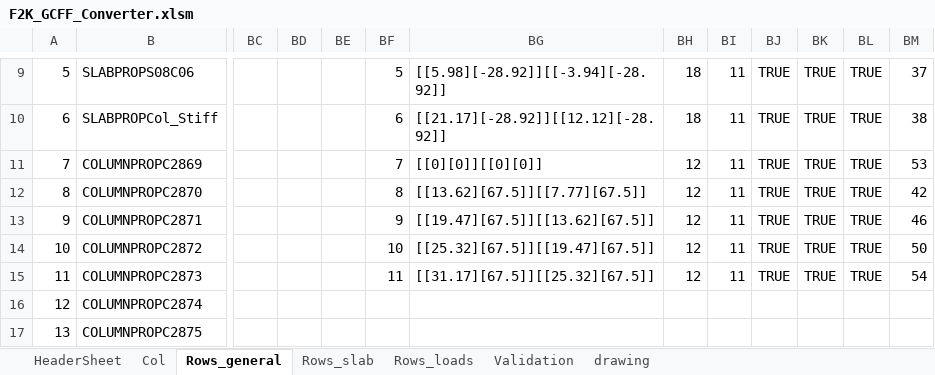
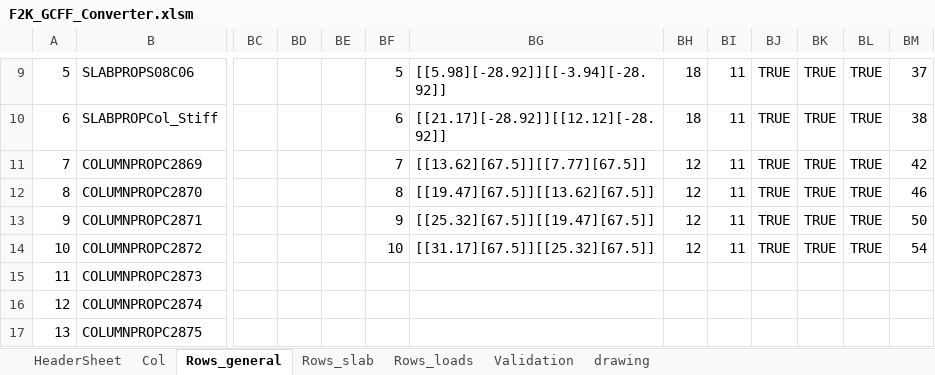
Before and after one commit to wentaozhang1/ramf2k, an Excel workbook: F2K_GCFF_Converter.xlsm, sheet Rows_general, drawn as a sheet; only a part is shown, gaps mark what is left out; values as stored, in another font and other column widths than the file's, no borders; charts and pictures and table styles not drawn; the diff names each change by its address in the sheet, - before the commit and + after, or states it on an @@ line.

```diff
--- a/F2K_GCFF_Converter.xlsm (sheet Rows_general)
+++ b/F2K_GCFF_Converter.xlsm (sheet Rows_general)
-BG11: [[0][0]][[0][0]]
+BG11: [[13.62][67.5]][[7.77][67.5]]
-BM11: 53
+BM11: 42
-BG12: [[13.62][67.5]][[7.77][67.5]]
+BG12: [[19.47][67.5]][[13.62][67.5]]
-BM12: 42
+BM12: 46
-BG13: [[19.47][67.5]][[13.62][67.5]]
+BG13: [[25.32][67.5]][[19.47][67.5]]
-BM13: 46
+BM13: 50
-BG14: [[25.32][67.5]][[19.47][67.5]]
+BG14: [[31.17][67.5]][[25.32][67.5]]
-BM14: 50
+BM14: 54
-BF15: 11
+BF15: (empty)
-BG15: [[31.17][67.5]][[25.32][67.5]]
+BG15: (empty)
-BH15: 12
+BH15: (empty)
-BI15: 11
+BI15: (empty)
-BJ15: TRUE
+BJ15: (empty)
-BK15: TRUE
+BK15: (empty)
-BL15: TRUE
+BL15: (empty)
-BM15: 54
+BM15: (empty)
```
Also changed, not shown: 1 other file.
